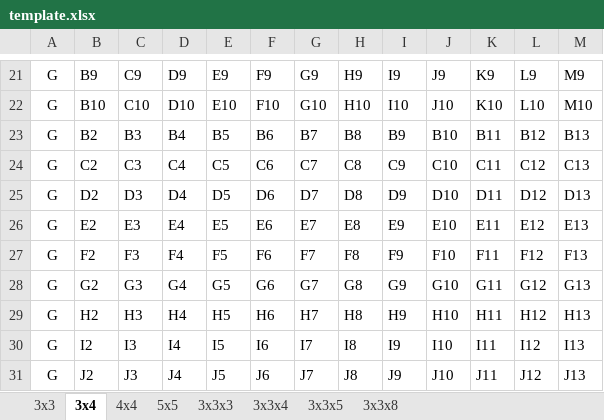
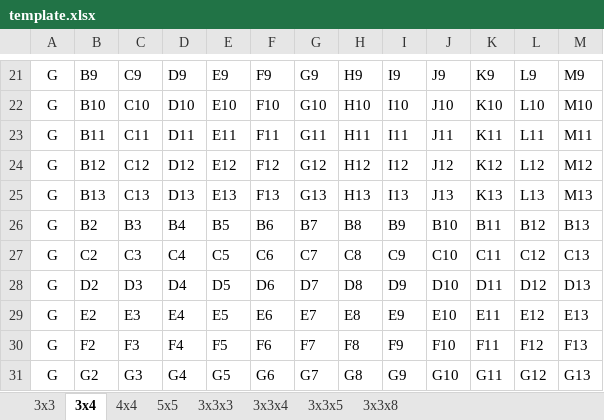
Before and after one commit to NaotoNAKATA/my_sample, an Excel workbook: numbers/template.xlsx, sheet 3x4, drawn as a sheet; only a part is shown, gaps mark what is left out; the shorter side is filled out with more unchanged rows; values as stored, in another font and other column widths than the file's, no borders; the diff names each change by its address in the sheet, - before the commit and + after, or states it on an @@ line.

```diff
--- a/numbers/template.xlsx (sheet 3x4)
+++ b/numbers/template.xlsx (sheet 3x4)
+row 23: G | B11 | C11 | D11 | E11 | F11 | G11 | H11 | I11 | J11 | K11 | L11 | M11
+row 24: G | B12 | C12 | D12 | E12 | F12 | G12 | H12 | I12 | J12 | K12 | L12 | M12
+row 25: G | B13 | C13 | D13 | E13 | F13 | G13 | H13 | I13 | J13 | K13 | L13 | M13
```
Also changed, not shown: 1 other file.
